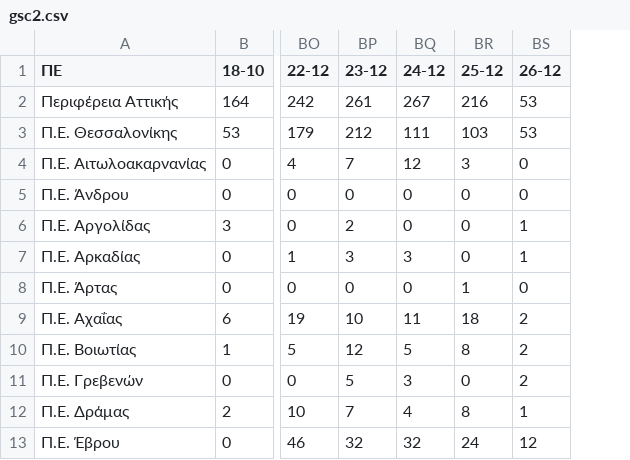
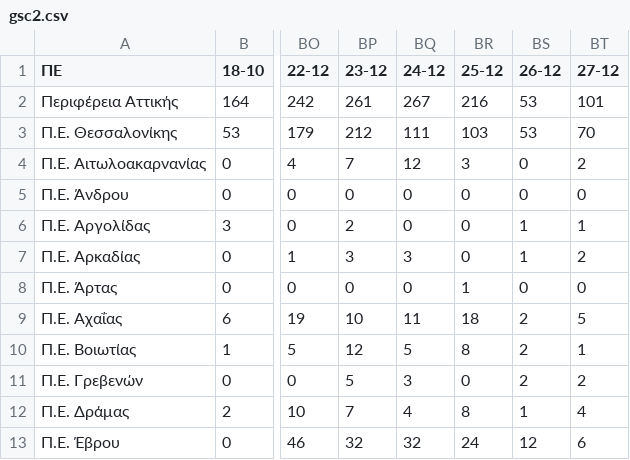
Before and after one commit to spyros-lytras/krousmata, a CSV file: gsc2.csv, drawn as a sheet; only a part is shown, gaps mark what is left out; the diff names each change by its address in the sheet, - before the commit and + after, or states it on an @@ line.

```diff
--- a/gsc2.csv
+++ b/gsc2.csv
+column BT (27-12), rows 2-13: 101 | 70 | 2 | 0 | 1 | 2 | 0 | 5 | 1 | 2 | 4 | 6
```
Also changed, not shown: 1 other file.
